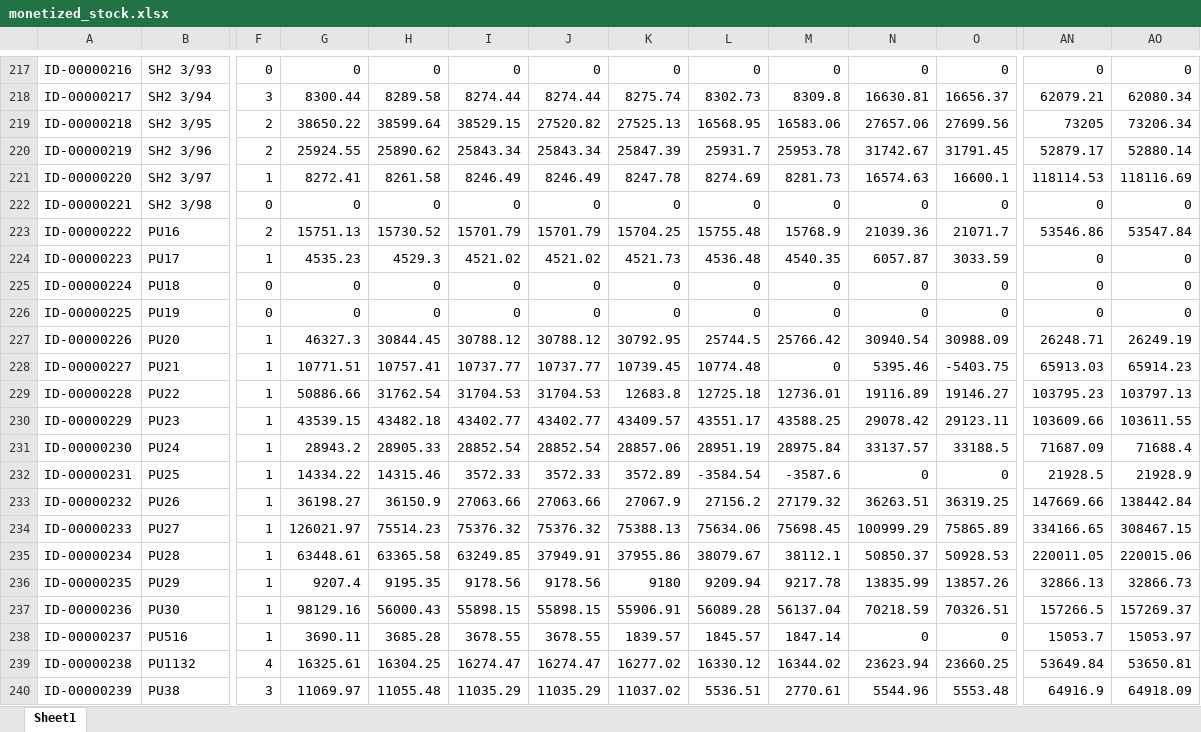
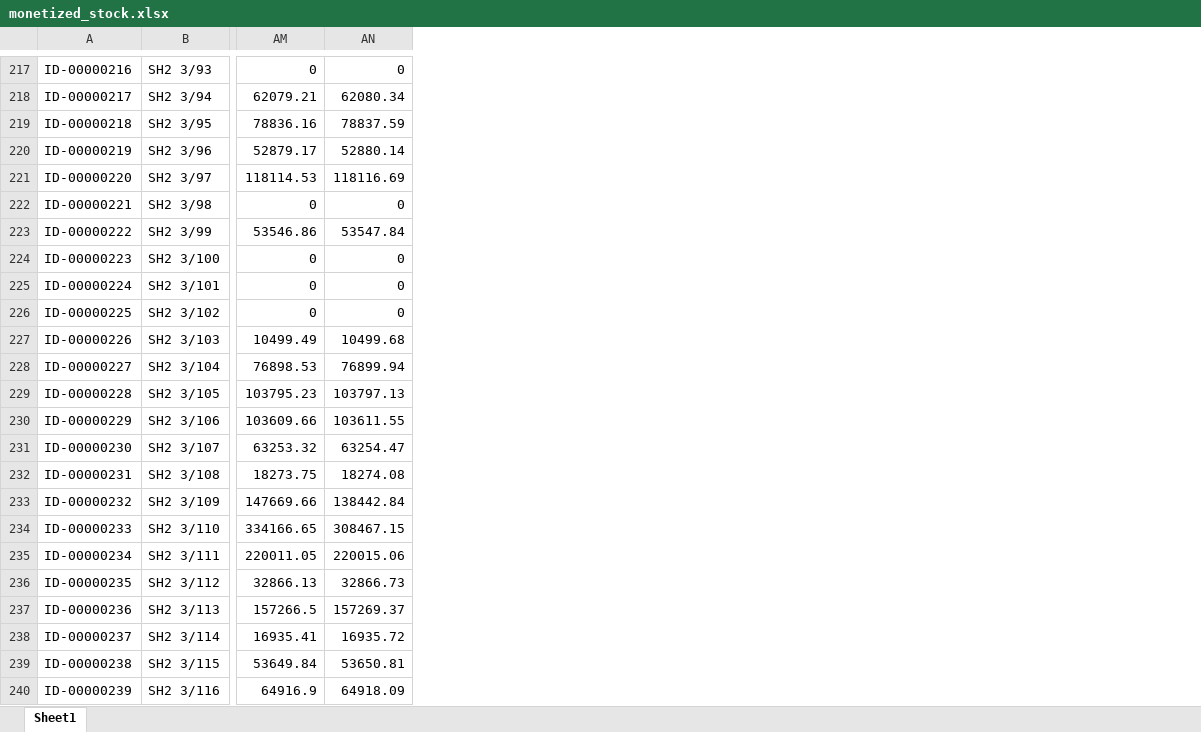
Before and after one commit to Simontiberio/ETL_airflow, an Excel workbook: base_datos/inventario/monetized_stock.xlsx, sheet Sheet1, drawn as a sheet; only a part is shown, gaps mark what is left out; values as stored, in another font and other column widths than the file's, no borders; removed rows and columns are numbered as before the commit, all else as after; the diff covers the shown part only; the diff names each change by its address in the sheet, - before the commit and + after, or states it on an @@ line.

Commit message:
update data

```diff
--- a/base_datos/inventario/monetized_stock.xlsx (sheet Sheet1)
+++ b/base_datos/inventario/monetized_stock.xlsx (sheet Sheet1)
-column F, rows 217-240: 0 | 3 | 2 | 2 | 1 | 0 | 2 | 1 | 0 | 0 | 1 | 1 | 1 | 1 | 1 | 1 | 1 | 1 | 1 | 1 | 1 | 1 | 4 | 3
-column G, rows 217-240: 0 | 8300.44 | 38650.22 | 25924.55 | 8272.41 | 0 | 15751.13 | 4535.23 | 0 | 0 | 46327.3 | 10771.51 | 50886.66 | 43539.15 | 28943.2 | 14334.22 | 36198.27 | 126021.97 | 63448.61 | 9207.4 | 98129.16 | 3690.11 | 16325.61 | 11069.97
-column H, rows 217-240: 0 | 8289.58 | 38599.64 | 25890.62 | 8261.58 | 0 | 15730.52 | 4529.3 | 0 | 0 | 30844.45 | 10757.41 | 31762.54 | 43482.18 | 28905.33 | 14315.46 | 36150.9 | 75514.23 | 63365.58 | 9195.35 | 56000.43 | 3685.28 | 16304.25 | 11055.48
-column I, rows 217-240: 0 | 8274.44 | 38529.15 | 25843.34 | 8246.49 | 0 | 15701.79 | 4521.02 | 0 | 0 | 30788.12 | 10737.77 | 31704.53 | 43402.77 | 28852.54 | 3572.33 | 27063.66 | 75376.32 | 63249.85 | 9178.56 | 55898.15 | 3678.55 | 16274.47 | 11035.29
-column J, rows 217-240: 0 | 8274.44 | 27520.82 | 25843.34 | 8246.49 | 0 | 15701.79 | 4521.02 | 0 | 0 | 30788.12 | 10737.77 | 31704.53 | 43402.77 | 28852.54 | 3572.33 | 27063.66 | 75376.32 | 37949.91 | 9178.56 | 55898.15 | 3678.55 | 16274.47 | 11035.29
-column K, rows 217-240: 0 | 8275.74 | 27525.13 | 25847.39 | 8247.78 | 0 | 15704.25 | 4521.73 | 0 | 0 | 30792.95 | 10739.45 | 12683.8 | 43409.57 | 28857.06 | 3572.89 | 27067.9 | 75388.13 | 37955.86 | 9180 | 55906.91 | 1839.57 | 16277.02 | 11037.02
-column L, rows 217-240: 0 | 8302.73 | 16568.95 | 25931.7 | 8274.69 | 0 | 15755.48 | 4536.48 | 0 | 0 | 25744.5 | 10774.48 | 12725.18 | 43551.17 | 28951.19 | -3584.54 | 27156.2 | 75634.06 | 38079.67 | 9209.94 | 56089.28 | 1845.57 | 16330.12 | 5536.51
-column M, rows 217-240: 0 | 8309.8 | 16583.06 | 25953.78 | 8281.73 | 0 | 15768.9 | 4540.35 | 0 | 0 | 25766.42 | 0 | 12736.01 | 43588.25 | 28975.84 | -3587.6 | 27179.32 | 75698.45 | 38112.1 | 9217.78 | 56137.04 | 1847.14 | 16344.02 | 2770.61
-column N, rows 217-240: 0 | 16630.81 | 27657.06 | 31742.67 | 16574.63 | 0 | 21039.36 | 6057.87 | 0 | 0 | 30940.54 | 5395.46 | 19116.89 | 29078.42 | 33137.57 | 0 | 36263.51 | 100999.29 | 50850.37 | 13835.99 | 70218.59 | 0 | 23623.94 | 5544.96
-column O, rows 217-240: 0 | 16656.37 | 27699.56 | 31791.45 | 16600.1 | 0 | 21071.7 | 3033.59 | 0 | 0 | 30988.09 | -5403.75 | 19146.27 | 29123.11 | 33188.5 | 0 | 36319.25 | 75865.89 | 50928.53 | 13857.26 | 70326.51 | 0 | 23660.25 | 5553.48
-AM219: 73205
+AM219: 78836.16
-AN219: 73206.34
+AN219: 78837.59
-B223: PU16
+B223: SH2 3/99
-B224: PU17
+B224: SH2 3/100
-B225: PU18
+B225: SH2 3/101
-B226: PU19
+B226: SH2 3/102
-B227: PU20
+B227: SH2 3/103
-AM227: 26248.71
+AM227: 10499.49
-AN227: 26249.19
+AN227: 10499.68
-B228: PU21
+B228: SH2 3/104
-AM228: 65913.03
+AM228: 76898.53
-AN228: 65914.23
+AN228: 76899.94
-B229: PU22
+B229: SH2 3/105
-B230: PU23
+B230: SH2 3/106
-B231: PU24
+B231: SH2 3/107
-AM231: 71687.09
+AM231: 63253.32
-AN231: 71688.4
+AN231: 63254.47
-B232: PU25
+B232: SH2 3/108
-AM232: 21928.5
+AM232: 18273.75
-AN232: 21928.9
+AN232: 18274.08
-B233: PU26
+B233: SH2 3/109
-B234: PU27
+B234: SH2 3/110
-B235: PU28
+B235: SH2 3/111
-B236: PU29
+B236: SH2 3/112
-B237: PU30
+B237: SH2 3/113
-B238: PU516
+B238: SH2 3/114
-AM238: 15053.7
+AM238: 16935.41
-AN238: 15053.97
+AN238: 16935.72
-B239: PU1132
+B239: SH2 3/115
-B240: PU38
+B240: SH2 3/116
```
Also changed, not shown: 34 removed rows, 16 added columns, 7 removed columns and 419 edited cells elsewhere in this sheet.
